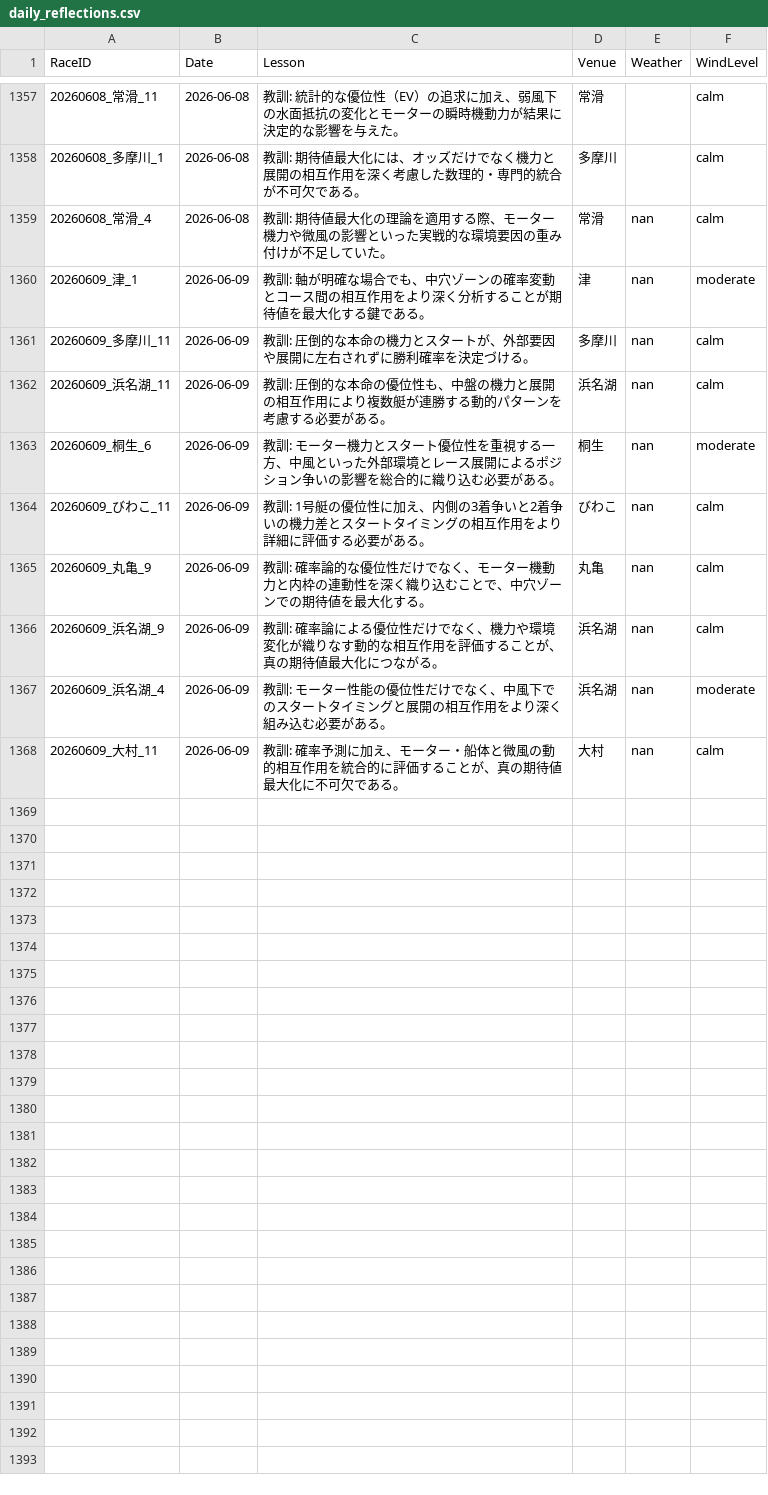
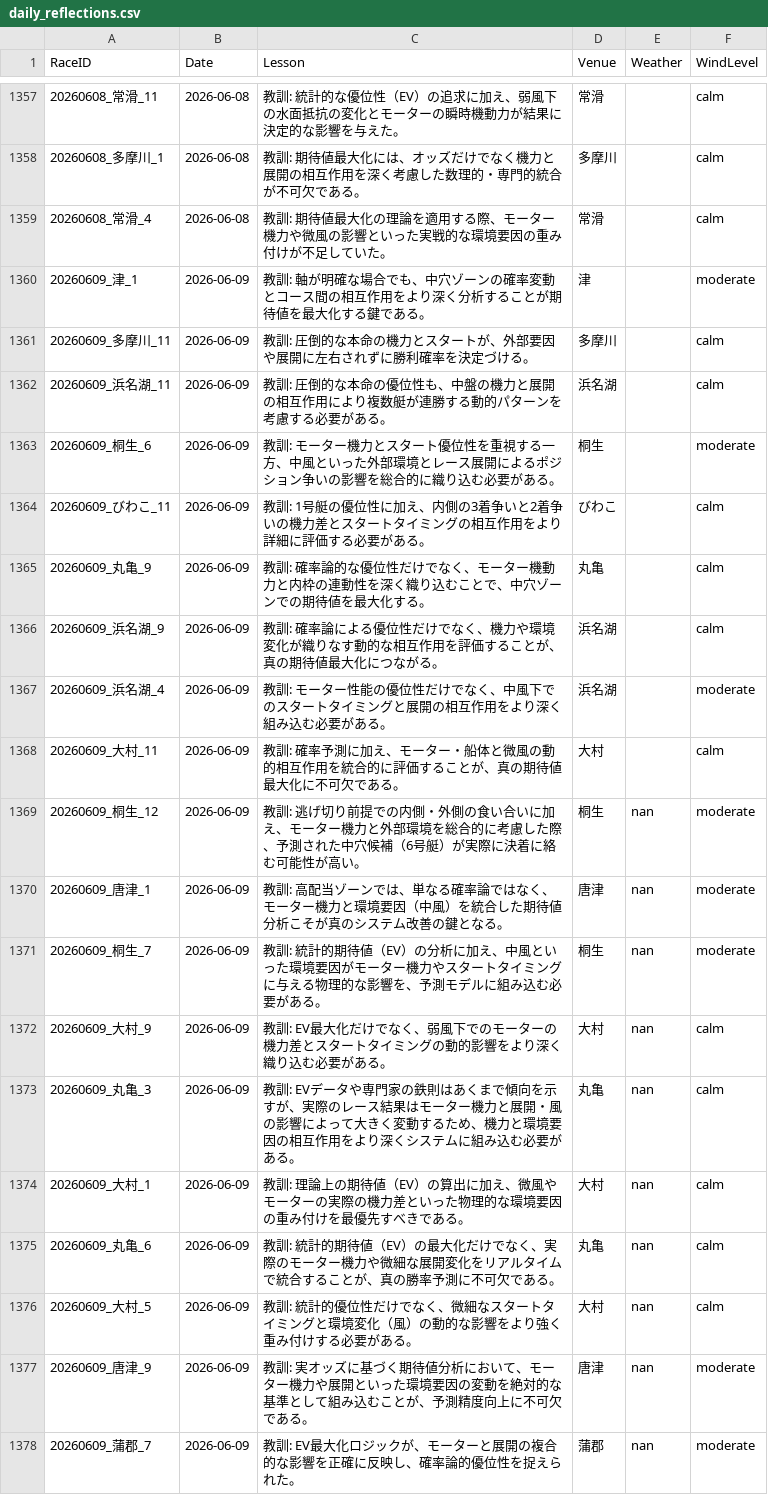
Before and after one commit to kids-masaru/Play, a CSV file: daily_data/daily_reflections.csv, drawn as a sheet; only a part is shown, gaps mark what is left out.

Commit message:
Auto-update dashboard data: 2026-07-24 01:13:55

```diff
--- a/daily_data/daily_reflections.csv
+++ b/daily_data/daily_reflections.csv
@@ -1361,11 +1361,21 @@ RaceID,Date,Lesson,Venue,Weather,WindLevel
 20260608_多摩川_1,2026-06-08,教訓: 期待値最大化には、オッズだけでなく機力と展開の相互作用を深く考慮した数理的・専門的統合が不可欠である。,多摩川,,calm
-20260608_常滑_4,2026-06-08,教訓: 期待値最大化の理論を適用する際、モーター機力や微風の影響といった実戦的な環境要因の重み付けが不足していた。,常滑,nan,calm
-20260609_津_1,2026-06-09,教訓: 軸が明確な場合でも、中穴ゾーンの確率変動とコース間の相互作用をより深く分析することが期待値を最大化する鍵である。,津,nan,moderate
-20260609_多摩川_11,2026-06-09,教訓: 圧倒的な本命の機力とスタートが、外部要因や展開に左右されずに勝利確率を決定づける。,多摩川,nan,calm
-20260609_浜名湖_11,2026-06-09,教訓: 圧倒的な本命の優位性も、中盤の機力と展開の相互作用により複数艇が連勝する動的パターンを考慮する必要がある。,浜名湖,nan,calm
-20260609_桐生_6,2026-06-09,教訓: モーター機力とスタート優位性を重視する一方、中風といった外部環境とレース展開によるポジション争いの影響を総合的に織り込む必要がある。,桐生,nan,moderate
-20260609_びわこ_11,2026-06-09,教訓: 1号艇の優位性に加え、内側の3着争いと2着争いの機力差とスタートタイミングの相互作用をより詳細に評価する必要がある。,びわこ,nan,calm
-20260609_丸亀_9,2026-06-09,教訓: 確率論的な優位性だけでなく、モーター機動力と内枠の連動性を深く織り込むことで、中穴ゾーンでの期待値を最大化する。,丸亀,nan,calm
-20260609_浜名湖_9,2026-06-09,教訓: 確率論による優位性だけでなく、機力や環境変化が織りなす動的な相互作用を評価することが、真の期待値最大化につながる。,浜名湖,nan,calm
-20260609_浜名湖_4,2026-06-09,教訓: モーター性能の優位性だけでなく、中風下でのスタートタイミングと展開の相互作用をより深く組み込む必要がある。,浜名湖,nan,moderate
-20260609_大村_11,2026-06-09,教訓: 確率予測に加え、モーター・船体と微風の動的相互作用を統合的に評価することが、真の期待値最大化に不可欠である。,大村,nan,calm
+20260608_常滑_4,2026-06-08,教訓: 期待値最大化の理論を適用する際、モーター機力や微風の影響といった実戦的な環境要因の重み付けが不足していた。,常滑,,calm
+20260609_津_1,2026-06-09,教訓: 軸が明確な場合でも、中穴ゾーンの確率変動とコース間の相互作用をより深く分析することが期待値を最大化する鍵である。,津,,moderate
+20260609_多摩川_11,2026-06-09,教訓: 圧倒的な本命の機力とスタートが、外部要因や展開に左右されずに勝利確率を決定づける。,多摩川,,calm
+20260609_浜名湖_11,2026-06-09,教訓: 圧倒的な本命の優位性も、中盤の機力と展開の相互作用により複数艇が連勝する動的パターンを考慮する必要がある。,浜名湖,,calm
+20260609_桐生_6,2026-06-09,教訓: モーター機力とスタート優位性を重視する一方、中風といった外部環境とレース展開によるポジション争いの影響を総合的に織り込む必要がある。,桐生,,moderate
+20260609_びわこ_11,2026-06-09,教訓: 1号艇の優位性に加え、内側の3着争いと2着争いの機力差とスタートタイミングの相互作用をより詳細に評価する必要がある。,びわこ,,calm
+20260609_丸亀_9,2026-06-09,教訓: 確率論的な優位性だけでなく、モーター機動力と内枠の連動性を深く織り込むことで、中穴ゾーンでの期待値を最大化する。,丸亀,,calm
+20260609_浜名湖_9,2026-06-09,教訓: 確率論による優位性だけでなく、機力や環境変化が織りなす動的な相互作用を評価することが、真の期待値最大化につながる。,浜名湖,,calm
+20260609_浜名湖_4,2026-06-09,教訓: モーター性能の優位性だけでなく、中風下でのスタートタイミングと展開の相互作用をより深く組み込む必要がある。,浜名湖,,moderate
+20260609_大村_11,2026-06-09,教訓: 確率予測に加え、モーター・船体と微風の動的相互作用を統合的に評価することが、真の期待値最大化に不可欠である。,大村,,calm
+20260609_桐生_12,2026-06-09,教訓: 逃げ切り前提での内側・外側の食い合いに加え、モーター機力と外部環境を総合的に考慮した際、予測された中穴候補（6号艇）が実際に決着に絡む可能性が高い。,桐生,nan,moderate
+20260609_唐津_1,2026-06-09,教訓: 高配当ゾーンでは、単なる確率論ではなく、モーター機力と環境要因（中風）を統合した期待値分析こそが真のシステム改善の鍵となる。,唐津,nan,moderate
+20260609_桐生_7,2026-06-09,教訓: 統計的期待値（EV）の分析に加え、中風といった環境要因がモーター機力やスタートタイミングに与える物理的な影響を、予測モデルに組み込む必要がある。,桐生,nan,moderate
+20260609_大村_9,2026-06-09,教訓: EV最大化だけでなく、弱風下でのモーターの機力差とスタートタイミングの動的影響をより深く織り込む必要がある。,大村,nan,calm
+20260609_丸亀_3,2026-06-09,教訓: EVデータや専門家の鉄則はあくまで傾向を示すが、実際のレース結果はモーター機力と展開・風の影響によって大きく変動するため、機力と環境要因の相互作用をより深くシステムに組み込む必要がある。,丸亀,nan,calm
+20260609_大村_1,2026-06-09,教訓: 理論上の期待値（EV）の算出に加え、微風やモーターの実際の機力差といった物理的な環境要因の重み付けを最優先すべきである。,大村,nan,calm
+20260609_丸亀_6,2026-06-09,教訓: 統計的期待値（EV）の最大化だけでなく、実際のモーター機力や微細な展開変化をリアルタイムで統合することが、真の勝率予測に不可欠である。,丸亀,nan,calm
+20260609_大村_5,2026-06-09,教訓: 統計的優位性だけでなく、微細なスタートタイミングと環境変化（風）の動的な影響をより強く重み付けする必要がある。,大村,nan,calm
+20260609_唐津_9,2026-06-09,教訓: 実オッズに基づく期待値分析において、モーター機力や展開といった環境要因の変動を絶対的な基準として組み込むことが、予測精度向上に不可欠である。,唐津,nan,moderate
+20260609_蒲郡_7,2026-06-09,教訓: EV最大化ロジックが、モーターと展開の複合的な影響を正確に反映し、確率論的優位性を捉えられた。,蒲郡,nan,moderate
```
Also changed, not shown: dashboard/public/daily_data/daily_player_course_stats.csv, dashboard/public/daily_data/daily_reflections.csv, 7 other files.
